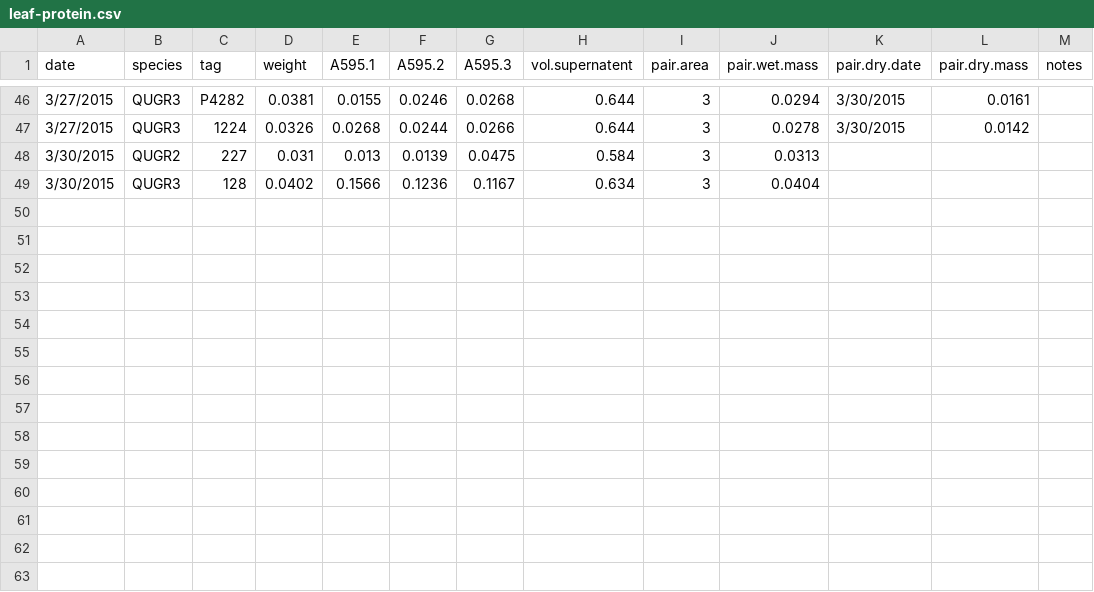
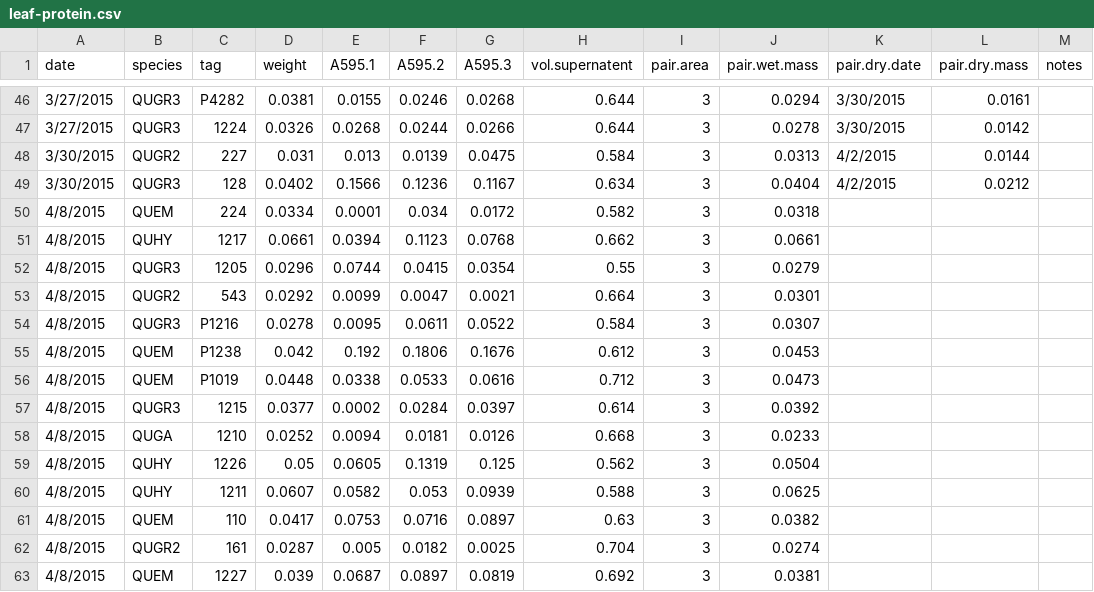
Before and after one commit to schwilklab/CSC-sky-island-forest, a CSV file: data/leaves/leaf-protein.csv, drawn as a sheet; only a part is shown, gaps mark what is left out.

Commit message:
Added leaf protein data from Letitia 4/8/15

```diff
--- a/data/leaves/leaf-protein.csv
+++ b/data/leaves/leaf-protein.csv
@@ -47,3 +47,17 @@ date,species,tag,weight,A595.1,A595.2,A595.3,vol.supernatent,pair.area,pair.wet.
 3/27/2015,QUGR3,1224,0.0326,0.0268,0.0244,0.0266,0.644,3,0.0278,3/30/2015,0.0142,
-3/30/2015,QUGR2,227,0.031,0.013,0.0139,0.0475,0.584,3,0.0313,,,
-3/30/2015,QUGR3,128,0.0402,0.1566,0.1236,0.1167,0.634,3,0.0404,,,
+3/30/2015,QUGR2,227,0.031,0.013,0.0139,0.0475,0.584,3,0.0313,4/2/2015,0.0144,
+3/30/2015,QUGR3,128,0.0402,0.1566,0.1236,0.1167,0.634,3,0.0404,4/2/2015,0.0212,
+4/8/2015,QUEM,224,0.0334,0.0001,0.034,0.0172,0.582,3,0.0318,,,
+4/8/2015,QUHY,1217,0.0661,0.0394,0.1123,0.0768,0.662,3,0.0661,,,
+4/8/2015,QUGR3,1205,0.0296,0.0744,0.0415,0.0354,0.55,3,0.0279,,,
+4/8/2015,QUGR2,543,0.0292,0.0099,0.0047,0.0021,0.664,3,0.0301,,,
+4/8/2015,QUGR3,P1216,0.0278,0.0095,0.0611,0.0522,0.584,3,0.0307,,,
+4/8/2015,QUEM,P1238,0.042,0.192,0.1806,0.1676,0.612,3,0.0453,,,
+4/8/2015,QUEM,P1019,0.0448,0.0338,0.0533,0.0616,0.712,3,0.0473,,,
+4/8/2015,QUGR3,1215,0.0377,0.0002,0.0284,0.0397,0.614,3,0.0392,,,
+4/8/2015,QUGA,1210,0.0252,0.0094,0.0181,0.0126,0.668,3,0.0233,,,
+4/8/2015,QUHY,1226,0.05,0.0605,0.1319,0.125,0.562,3,0.0504,,,
+4/8/2015,QUHY,1211,0.0607,0.0582,0.053,0.0939,0.588,3,0.0625,,,
+4/8/2015,QUEM,110,0.0417,0.0753,0.0716,0.0897,0.63,3,0.0382,,,
+4/8/2015,QUGR2,161,0.0287,0.005,0.0182,0.0025,0.704,3,0.0274,,,
+4/8/2015,QUEM,1227,0.039,0.0687,0.0897,0.0819,0.692,3,0.0381,,,
```
